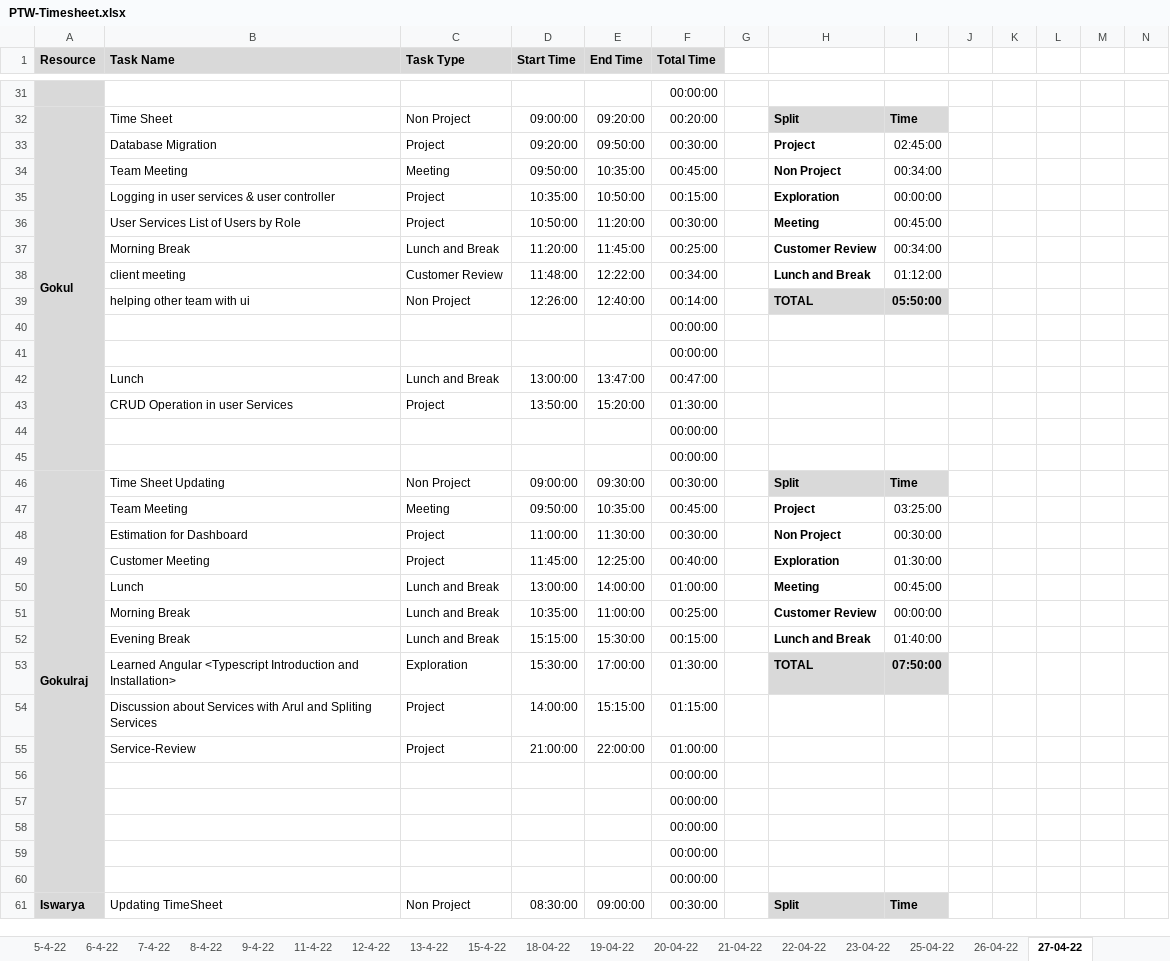
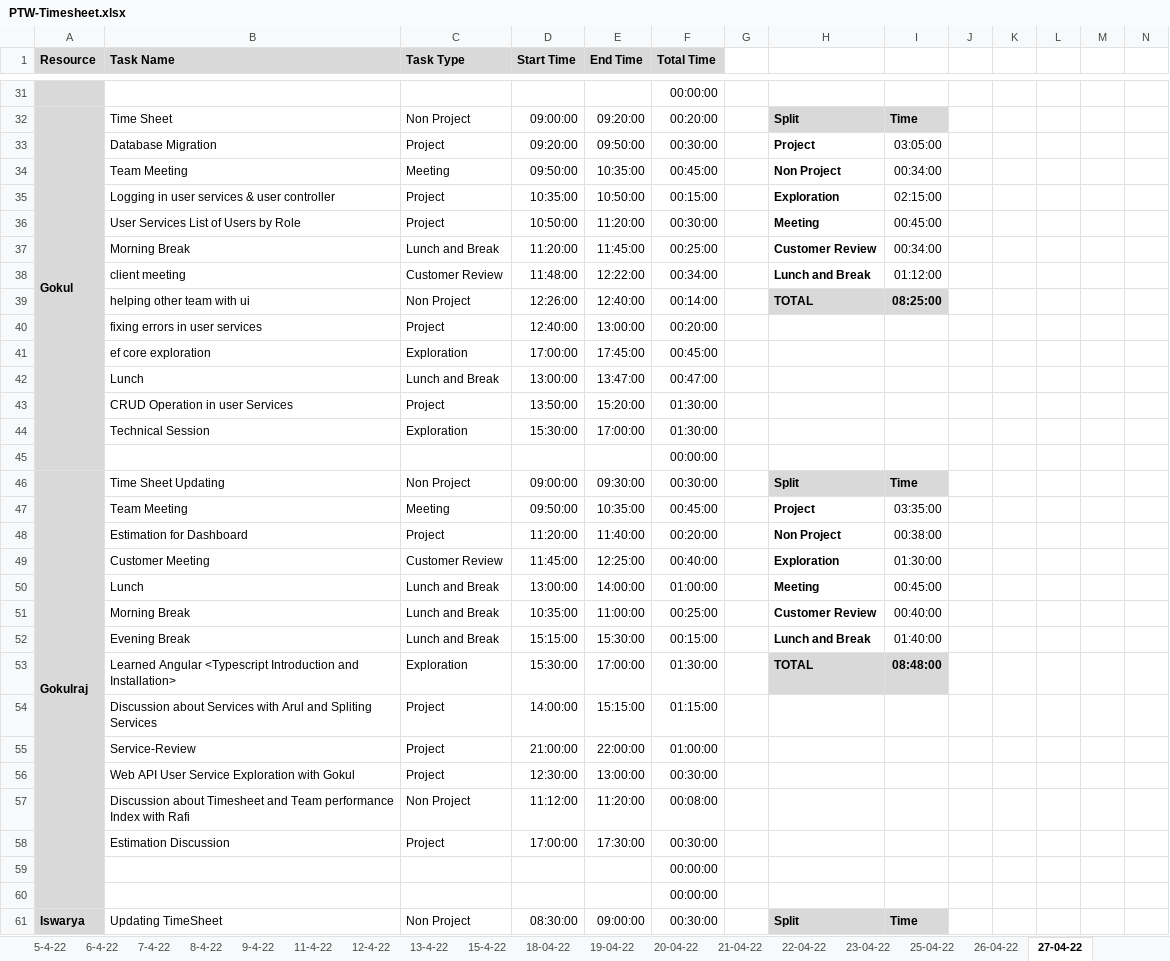
Before and after one commit to TEAM-EUPHORIA/TEAM-EUPHORIA-TMS, an Excel workbook: Process/Timesheet/PTW-Timesheet.xlsx, sheet 27-04-22, drawn as a sheet; only a part is shown, gaps mark what is left out; values as stored, in another font and other column widths than the file's, no borders; conditional formats not drawn; rows hold the shown columns only; the diff covers the shown part only; the diff names each change by its address in the sheet, - before the commit and + after, or states it on an @@ line.

Commit message:
Updated timsheet

```diff
--- a/Process/Timesheet/PTW-Timesheet.xlsx (sheet 27-04-22)
+++ b/Process/Timesheet/PTW-Timesheet.xlsx (sheet 27-04-22)
-I33: 02:45:00
+I33: 03:05:00
-I35: 00:00:00
+I35: 02:15:00
-I39: 05:50:00
+I39: 08:25:00
@@ row 40 moved to row 25: 00:00:00 @@
@@ row 41 moved to row 88: 00:00:00 @@
+row 40:  | fixing errors in user services | Project | 12:40:00 | 13:00:00 | 00:20:00
+row 41:  | ef core exploration | Exploration | 17:00:00 | 17:45:00 | 00:45:00
@@ row 44 moved to row 89: 00:00:00 @@
+row 44:  | Technical Session | Exploration | 15:30:00 | 17:00:00 | 01:30:00
-I47: 03:25:00
+I47: 03:35:00
-D48 (Start Time): 11:00:00
+D48 (Start Time): 11:20:00
-E48 (End Time): 11:30:00
+E48 (End Time): 11:40:00
-F48 (Total Time): 00:30:00
+F48 (Total Time): 00:20:00
-I48: 00:30:00
+I48: 00:38:00
-C49 (Task Type): Project
+C49 (Task Type): Customer Review
-I51: 00:00:00
+I51: 00:40:00
-I53: 07:50:00
+I53: 08:48:00
@@ row 56 moved to row 90: 00:00:00 @@
@@ row 57 moved to row 103: 00:00:00 @@
@@ row 58 moved to row 104: 00:00:00 @@
+row 56:  | Web API User Service Exploration with Gokul | Project | 12:30:00 | 13:00:00 | 00:30:00
+row 57:  | Discussion about Timesheet and Team performance Index with Rafi | Non Project | 11:12:00 | 11:20:00 | 00:08:00
+row 58:  | Estimation Discussion | Project | 17:00:00 | 17:30:00 | 00:30:00
```
Also changed, not shown: 30 added rows, 36 removed rows, 7 moved rows, 46 edited cells, cell formats and merged cells elsewhere in this sheet, sheet 26-04-22, formulas that keep their value.
